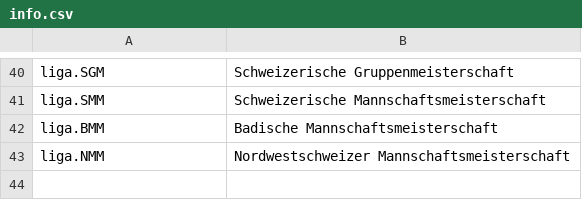
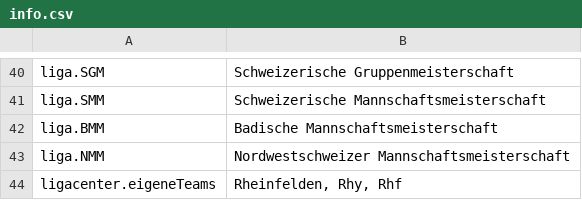
Before and after one commit to Schach-Rheinfelden/schach-rheinfelden.github.io, a CSV file: data/info.csv, drawn as a sheet; only a part is shown, gaps mark what is left out; the diff names each change by its address in the sheet, - before the commit and + after, or states it on an @@ line.

Commit message:
Auto-Update via Apps Script: data/info.csv

```diff
--- a/data/info.csv
+++ b/data/info.csv
+row 44: ligacenter.eigeneTeams | Rheinfelden, Rhy, Rhf
```
